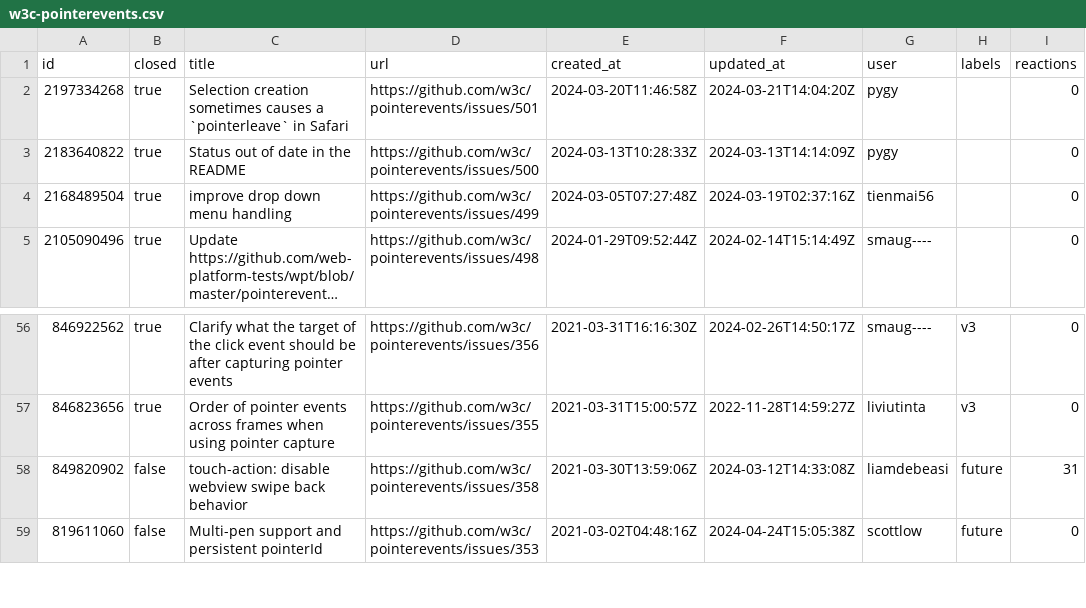
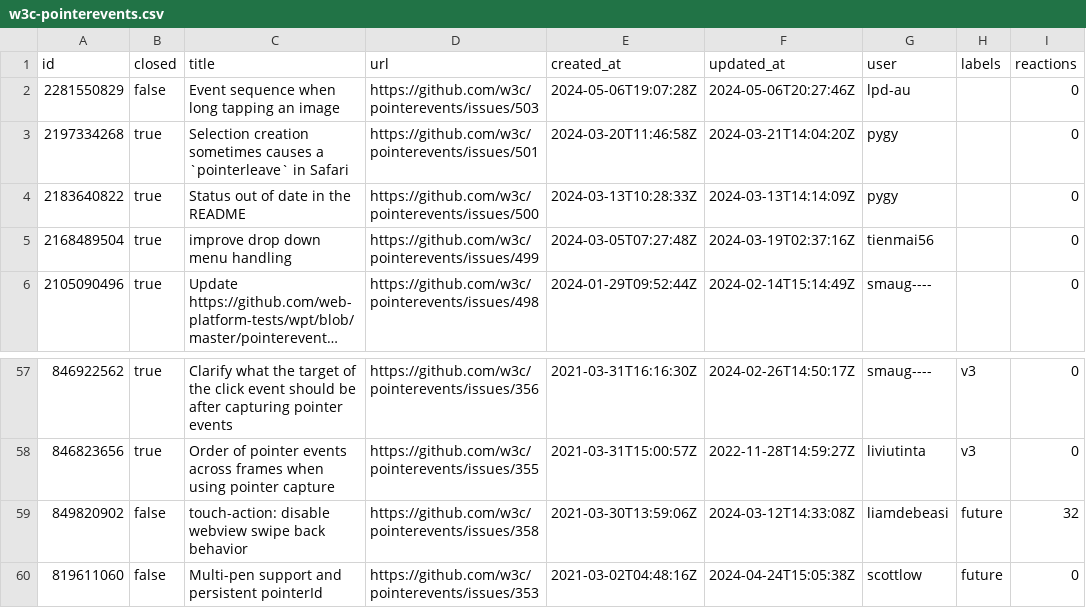
Before and after one commit to hsinyi/compat-utils, a CSV file: output/w3c-pointerevents.csv, drawn as a sheet; only a part is shown, gaps mark what is left out; long unchanged cells end in ….

```diff
--- a/output/w3c-pointerevents.csv
+++ b/output/w3c-pointerevents.csv
@@ -1,2 +1,3 @@
 id,closed,title,url,created_at,updated_at,user,labels,reactions
+2281550829,false,Event sequence when long tapping an image,https://github.com/w3c/pointerevents/issues/503,2024-05-06T19:07:28Z,2024-05-06T20:27:46Z,lpd-au,,0
 2197334268,true,Selection creation sometimes causes a `pointerleave` in Safari,https://github.com/w3c/pointerevents/issues/501,2024-03-20T11:46:58Z,2024-03-21T14:04:20Z,pygy,,0
@@ -57,3 +58,3 @@ id,closed,title,url,created_at,updated_at,user,labels,reactions
 846823656,true,"Order of pointer events across frames when using pointer capture ",https://github.com/w3c/pointerevents/issues/355,2021-03-31T15:00:57Z,2022-11-28T14:59:27Z,liviutinta,v3,0
-849820902,false,touch-action: disable webview swipe back behavior,https://github.com/w3c/pointerevents/issues/358,2021-03-30T13:59:06Z,2024-03-12T14:33:08Z,liamdebeasi,future,31
+849820902,false,touch-action: disable webview swipe back behavior,https://github.com/w3c/pointerevents/issues/358,2021-03-30T13:59:06Z,2024-03-12T14:33:08Z,liamdebeasi,future,32
 819611060,false,Multi-pen support and persistent pointerId,https://github.com/w3c/pointerevents/issues/353,2021-03-02T04:48:16Z,2024-04-24T15:05:38Z,scottlow,future,0
```
Also changed, not shown: output/all-comments.csv, output/w3c-pointerlock-prs.csv, 6 other files.
